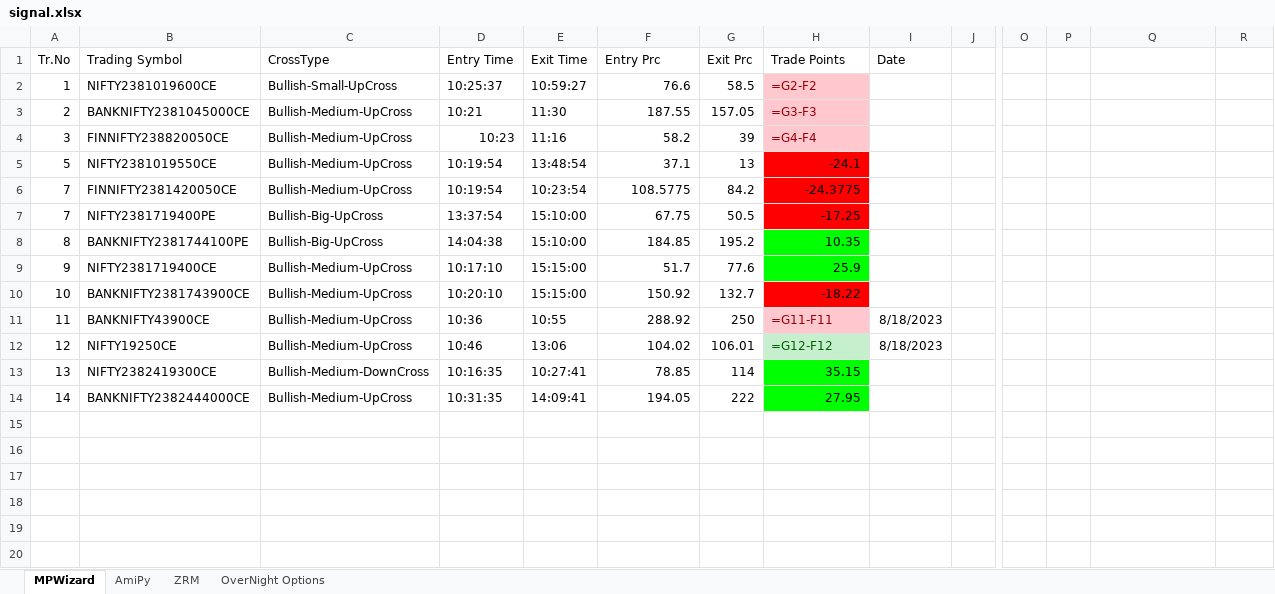
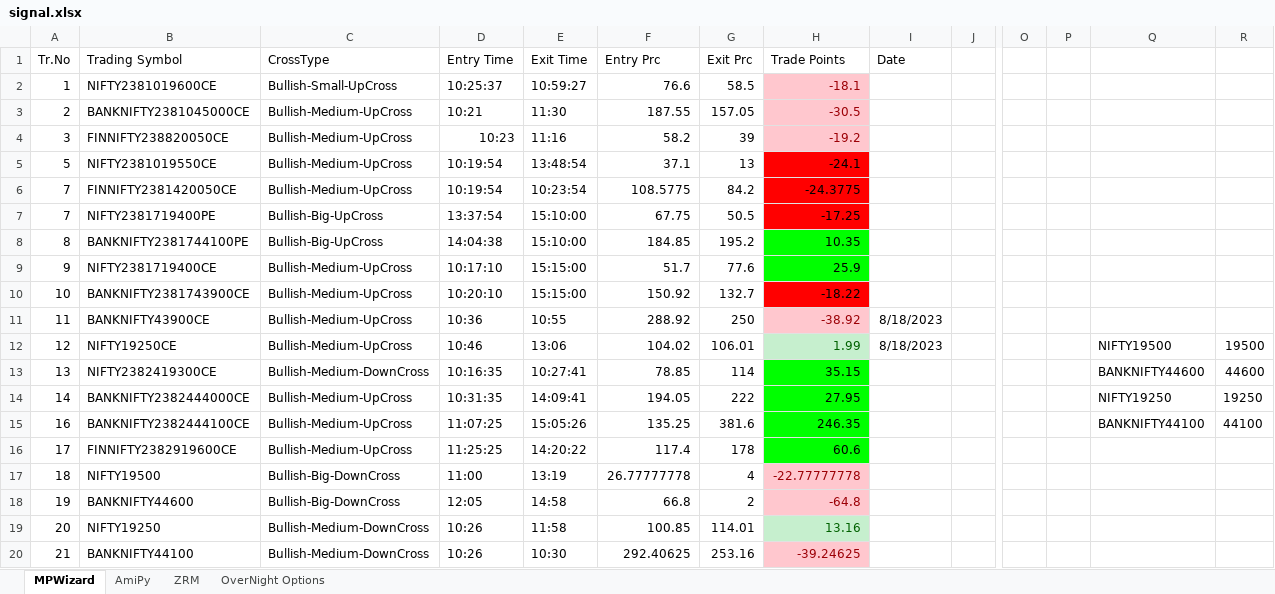
Before and after one commit to SerendipityOrg/TradeMan, an Excel workbook: Utils/excel/signal.xlsx, sheet MPWizard, drawn as a sheet; only a part is shown, gaps mark what is left out; values as stored, in another font and other column widths than the file's, no borders; formulas without a stored value are shown as written; rows hold the shown columns only; the diff names each change by its address in the sheet, - before the commit and + after, or states it on an @@ line.

```diff
--- a/Utils/excel/signal.xlsx (sheet MPWizard)
+++ b/Utils/excel/signal.xlsx (sheet MPWizard)
-H2 (Trade Points): =G2-F2
+H2 (Trade Points): -18.1
-H3 (Trade Points): =G3-F3
+H3 (Trade Points): -30.5
-H4 (Trade Points): =G4-F4
+H4 (Trade Points): -19.2
-H11 (Trade Points): =G11-F11
+H11 (Trade Points): -38.92
-H12 (Trade Points): =G12-F12
+H12 (Trade Points): 1.99
-Q12: (empty)
+Q12: NIFTY19500
-R12: (empty)
+R12: 19500
-Q13: (empty)
+Q13: BANKNIFTY44600
-R13: (empty)
+R13: 44600
-Q14: (empty)
+Q14: NIFTY19250
-R14: (empty)
+R14: 19250
+row 15: 16 | BANKNIFTY2382444100CE | Bullish-Medium-UpCross | 11:07:25 | 15:05:26 | 135.25 | 381.6 | 246.35 |  |  |  |  | BANKNIFTY44100 | 44100
+row 16: 17 | FINNIFTY2382919600CE | Bullish-Medium-UpCross | 11:25:25 | 14:20:22 | 117.4 | 178 | 60.6
+row 17: 18 | NIFTY19500 | Bullish-Big-DownCross | 11:00 | 13:19 | 26.77777778 | 4 | -22.77777778
+row 18: 19 | BANKNIFTY44600 | Bullish-Big-DownCross | 12:05 | 14:58 | 66.8 | 2 | -64.8
+row 19: 20 | NIFTY19250 | Bullish-Medium-DownCross | 10:26 | 11:58 | 100.85 | 114.01 | 13.16
+row 20: 21 | BANKNIFTY44100 | Bullish-Medium-DownCross | 10:26 | 10:30 | 292.40625 | 253.16 | -39.24625
```
Also changed, not shown: sheet AmiPy, Utils/excel/omkar.xlsx, Utils/excel/sridhar.xlsx, 25 other files.
